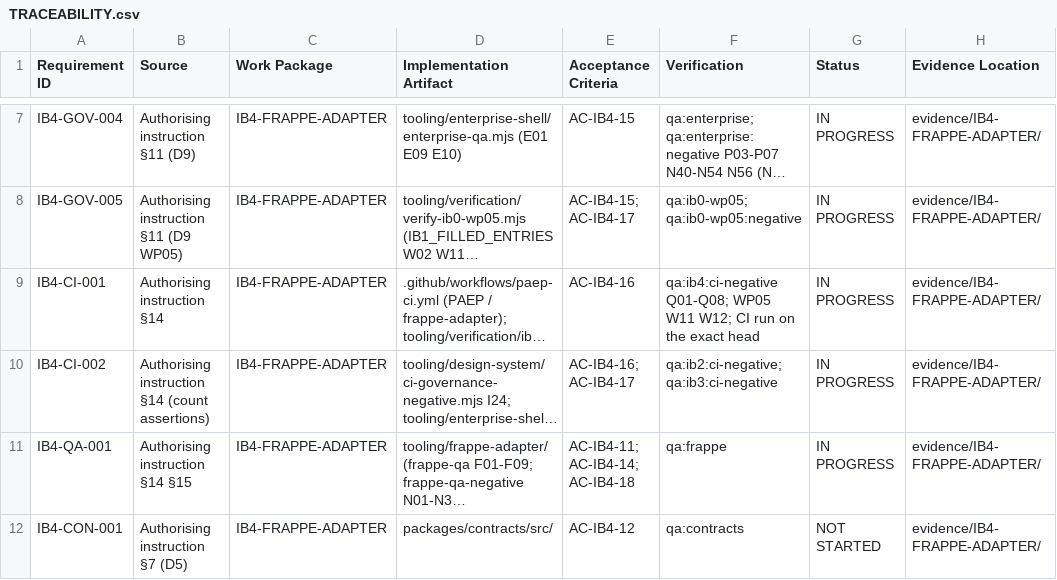
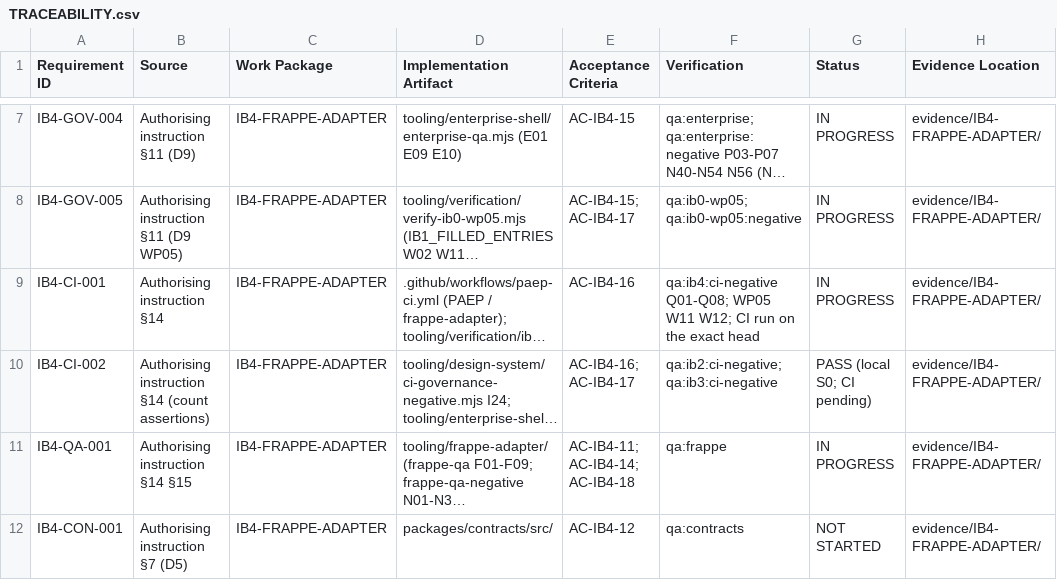
Before and after one commit to kougit/proseit-paep, a CSV file: work-packages/IB4-FRAPPE-ADAPTER/TRACEABILITY.csv, drawn as a sheet; only a part is shown, gaps mark what is left out; long unchanged cells end in …; the diff names each change by its address in the sheet, - before the commit and + after, or states it on an @@ line.

```diff
--- a/work-packages/IB4-FRAPPE-ADAPTER/TRACEABILITY.csv
+++ b/work-packages/IB4-FRAPPE-ADAPTER/TRACEABILITY.csv
-G10 (Status): IN PROGRESS
+G10 (Status): PASS (local S0; CI pending)
```
Also changed, not shown: 20 other files.
